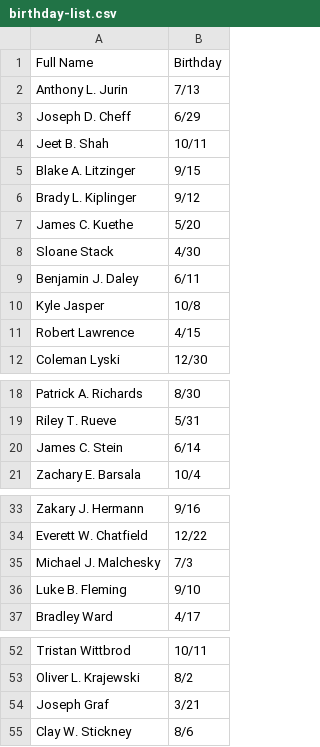
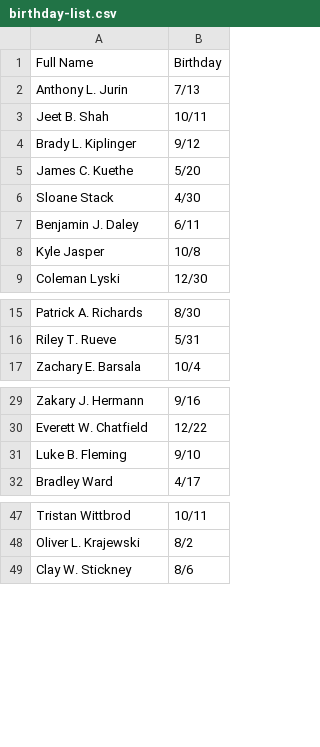
Before and after one commit to iamcoleman/GroupMe-BirthdayBot, a CSV file: birthday-list.csv, drawn as a sheet; only a part is shown, gaps mark what is left out; the diff covers the shown part only.

```diff
--- a/birthday-list.csv
+++ b/birthday-list.csv
@@ -2,5 +2,3 @@ Full Name,Birthday
 Anthony L. Jurin,7/13
-Joseph D. Cheff,6/29
 Jeet B. Shah,10/11
-Blake A. Litzinger,9/15
 Brady L. Kiplinger,9/12
@@ -10,3 +8,2 @@ Benjamin J. Daley,6/11
 Kyle Jasper,10/8
-Robert Lawrence,4/15
 Coleman Lyski,12/30
@@ -19,3 +16,2 @@ Patrick A. Richards,8/30
 Riley T. Rueve,5/31
-James C. Stein,6/14
 Zachary E. Barsala,10/4
@@ -34,3 +30,2 @@ Zakary J. Hermann,9/16
 Everett W. Chatfield,12/22
-Michael J. Malchesky,7/3
 Luke B. Fleming,9/10
@@ -53,3 +48,2 @@ Tristan Wittbrod,10/11
 Oliver L. Krajewski,8/2
-Joseph Graf,3/21
 Clay W. Stickney,8/6
```
Also changed, not shown: 33 added rows and 1 removed row elsewhere in this file, 1 other file.
